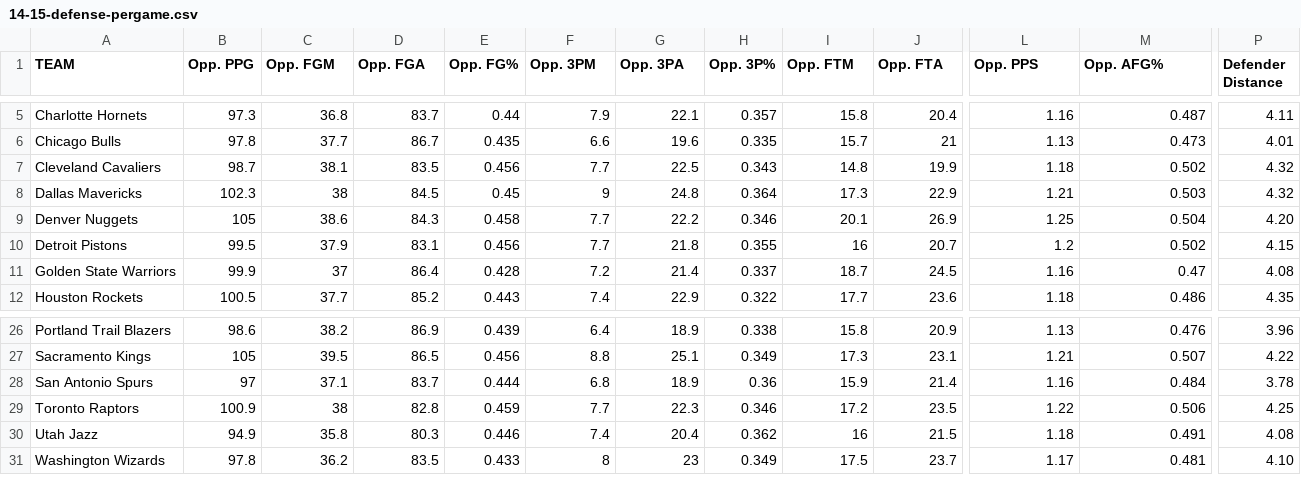
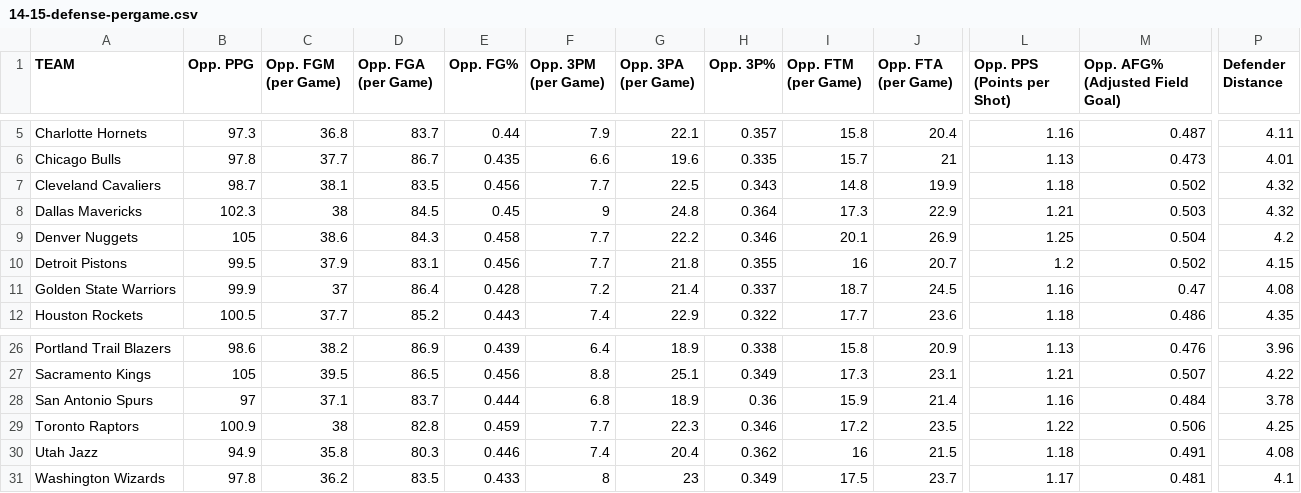
Before and after one commit to connorbitter/VisualizingTheFloor, a CSV file: data/14-15-defense-pergame.csv, drawn as a sheet; only a part is shown, gaps mark what is left out; the diff names each change by its address in the sheet, - before the commit and + after, or states it on an @@ line.

```diff
--- a/data/14-15-defense-pergame.csv
+++ b/data/14-15-defense-pergame.csv
-C1: Opp. FGM
+C1: Opp. FGM (per Game)
-D1: Opp. FGA
+D1: Opp. FGA (per Game)
-F1: Opp. 3PM
+F1: Opp. 3PM (per Game)
-G1: Opp. 3PA
+G1: Opp. 3PA (per Game)
-I1: Opp. FTM
+I1: Opp. FTM (per Game)
-J1: Opp. FTA
+J1: Opp. FTA (per Game)
-L1: Opp. PPS
+L1: Opp. PPS (Points per Shot)
-M1: Opp. AFG%
+M1: Opp. AFG% (Adjusted Field Goal)
-P9 (Defender Distance): 4.20
+P9 (Defender Distance): 4.2
-P31 (Defender Distance): 4.10
+P31 (Defender Distance): 4.1
```
Also changed, not shown: data/14-15-pergame.csv, 3 other files.
